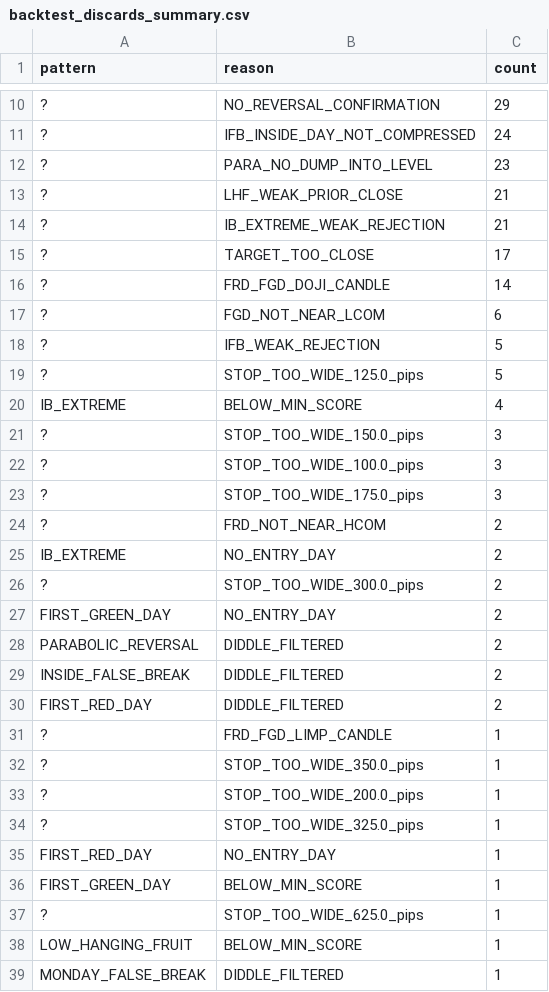
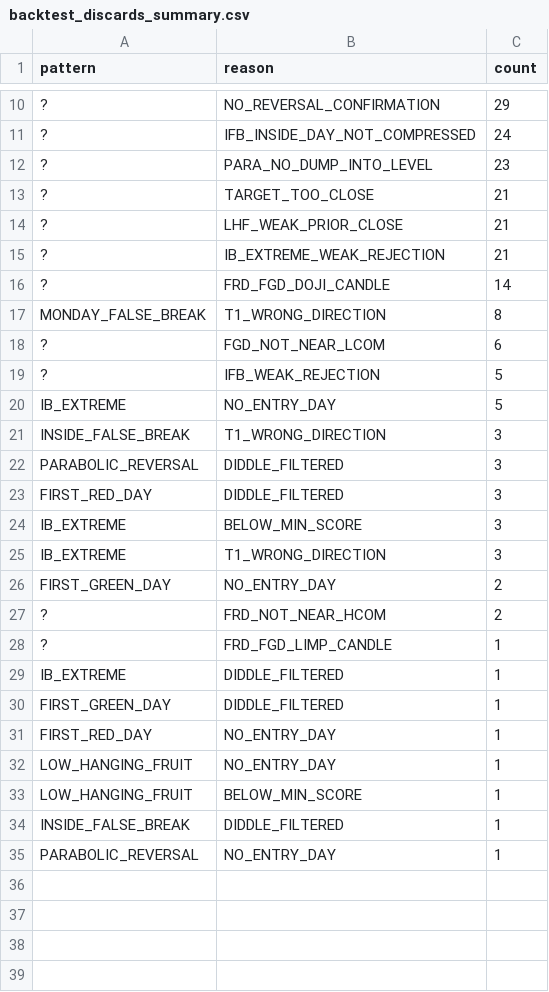
Before and after one commit to IslandManSwevo/stacy_burke_trading, a CSV file: backtest_discards_summary.csv, drawn as a sheet; only a part is shown, gaps mark what is left out; the shorter side is filled out with more unchanged rows; removed rows and columns are numbered as before the commit, all else as after; the diff covers the shown part only; the diff names each change by its address in the sheet, - before the commit and + after, or states it on an @@ line.

```diff
--- a/backtest_discards_summary.csv
+++ b/backtest_discards_summary.csv
+row 13: ? | TARGET_TOO_CLOSE | 21
-row 15: ? | TARGET_TOO_CLOSE | 17
+row 17: MONDAY_FALSE_BREAK | T1_WRONG_DIRECTION | 8
-row 19: ? | STOP_TOO_WIDE_125.0_pips | 5
+row 20: IB_EXTREME | NO_ENTRY_DAY | 5
+row 21: INSIDE_FALSE_BREAK | T1_WRONG_DIRECTION | 3
+row 22: PARABOLIC_REVERSAL | DIDDLE_FILTERED | 3
+row 23: FIRST_RED_DAY | DIDDLE_FILTERED | 3
-C24 (count): 4
+C24 (count): 3
-row 21: ? | STOP_TOO_WIDE_150.0_pips | 3
-row 22: ? | STOP_TOO_WIDE_100.0_pips | 3
-row 23: ? | STOP_TOO_WIDE_175.0_pips | 3
+row 25: IB_EXTREME | T1_WRONG_DIRECTION | 3
@@ row 27 moved to row 26: FIRST_GREEN_DAY @@
-row 25: IB_EXTREME | NO_ENTRY_DAY | 2
-row 26: ? | STOP_TOO_WIDE_300.0_pips | 2
-row 28: PARABOLIC_REVERSAL | DIDDLE_FILTERED | 2
-row 29: INSIDE_FALSE_BREAK | DIDDLE_FILTERED | 2
-row 30: FIRST_RED_DAY | DIDDLE_FILTERED | 2
-row 32: ? | STOP_TOO_WIDE_350.0_pips | 1
-row 33: ? | STOP_TOO_WIDE_200.0_pips | 1
-row 34: ? | STOP_TOO_WIDE_325.0_pips | 1
+row 29: IB_EXTREME | DIDDLE_FILTERED | 1
+row 30: FIRST_GREEN_DAY | DIDDLE_FILTERED | 1
-row 36: FIRST_GREEN_DAY | BELOW_MIN_SCORE | 1
-row 37: ? | STOP_TOO_WIDE_625.0_pips | 1
@@ row 40 moved to row 32: LOW_HANGING_FRUIT @@
-A34 (pattern): MONDAY_FALSE_BREAK
+A34 (pattern): INSIDE_FALSE_BREAK
```
Also changed, not shown: 1 removed row elsewhere in this file, backtest_discards_would_have_hit.csv, 8 other files.
